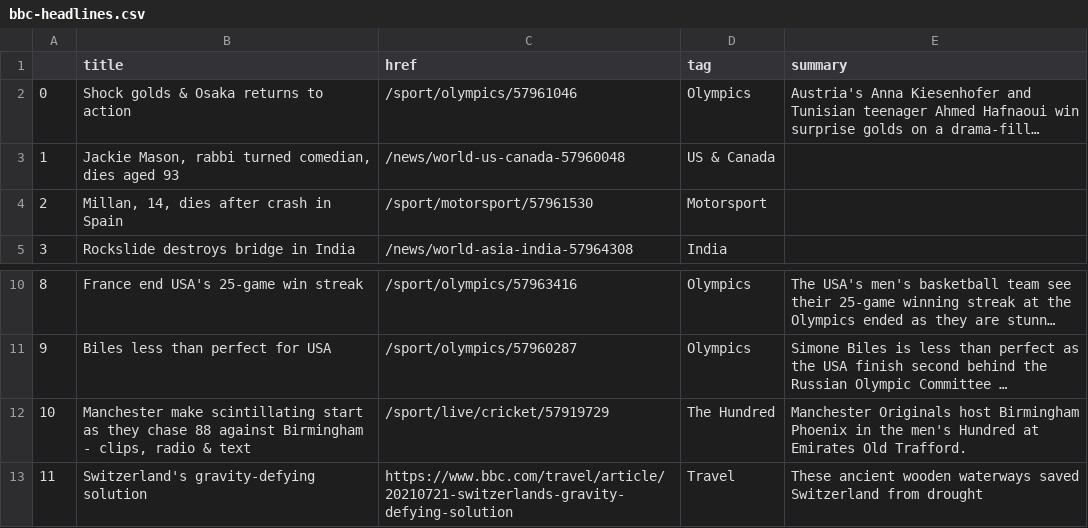
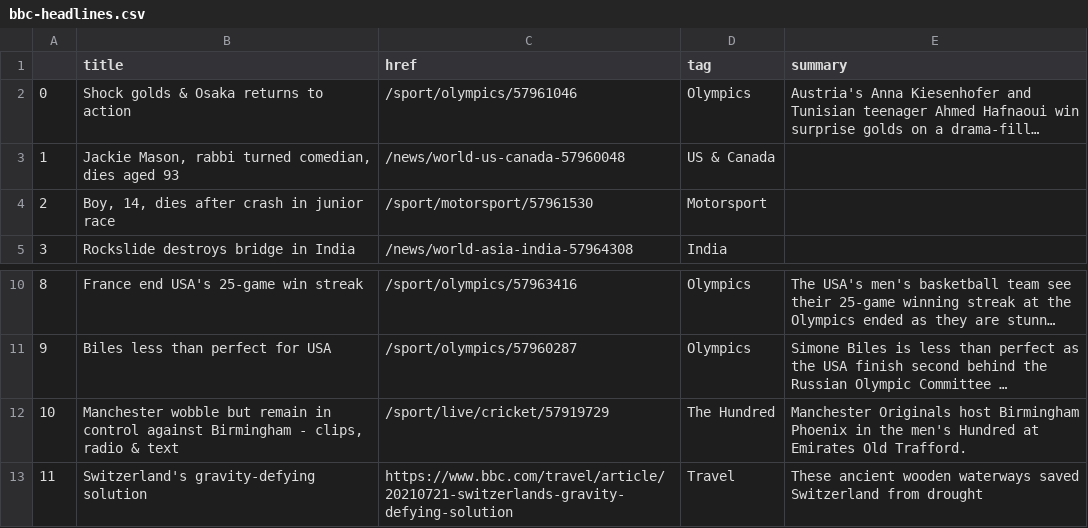
Before and after one commit to jjs021/auto_scraper, a CSV file: bbc-headlines.csv, drawn as a sheet; only a part is shown, gaps mark what is left out; long unchanged cells end in …; the diff names each change by its address in the sheet, - before the commit and + after, or states it on an @@ line.

```diff
--- a/bbc-headlines.csv
+++ b/bbc-headlines.csv
-B4 (title): Millan, 14, dies after crash in Spain
+B4 (title): Boy, 14, dies after crash in junior race
-B12 (title): Manchester make scintillating start as they chase 88 against Birmingham…
+B12 (title): Manchester wobble but remain in control against Birmingham…
```
